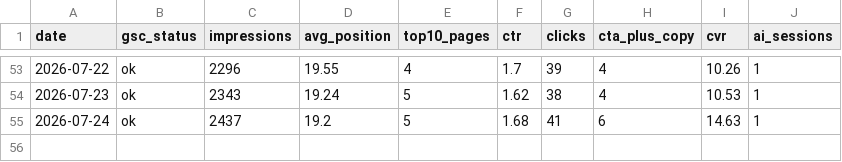
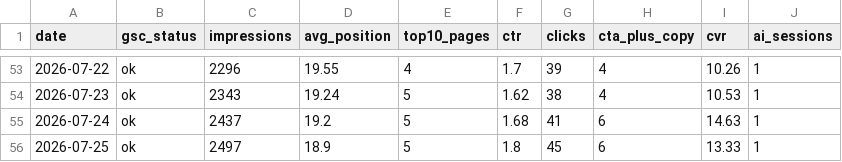
Before and after one commit to smkrrry-blip/sellersprite-lp-, a CSV file: kpi_history.csv, drawn as a sheet; only a part is shown, gaps mark what is left out; the diff names each change by its address in the sheet, - before the commit and + after, or states it on an @@ line.

Commit message:
chore: update dashboard data 2026-07-25

```diff
--- a/kpi_history.csv
+++ b/kpi_history.csv
+row 56: 2026-07-25 | ok | 2497 | 18.9 | 5 | 1.8 | 45 | 6 | 13.33 | 1
```
Also changed, not shown: 1 other file.
